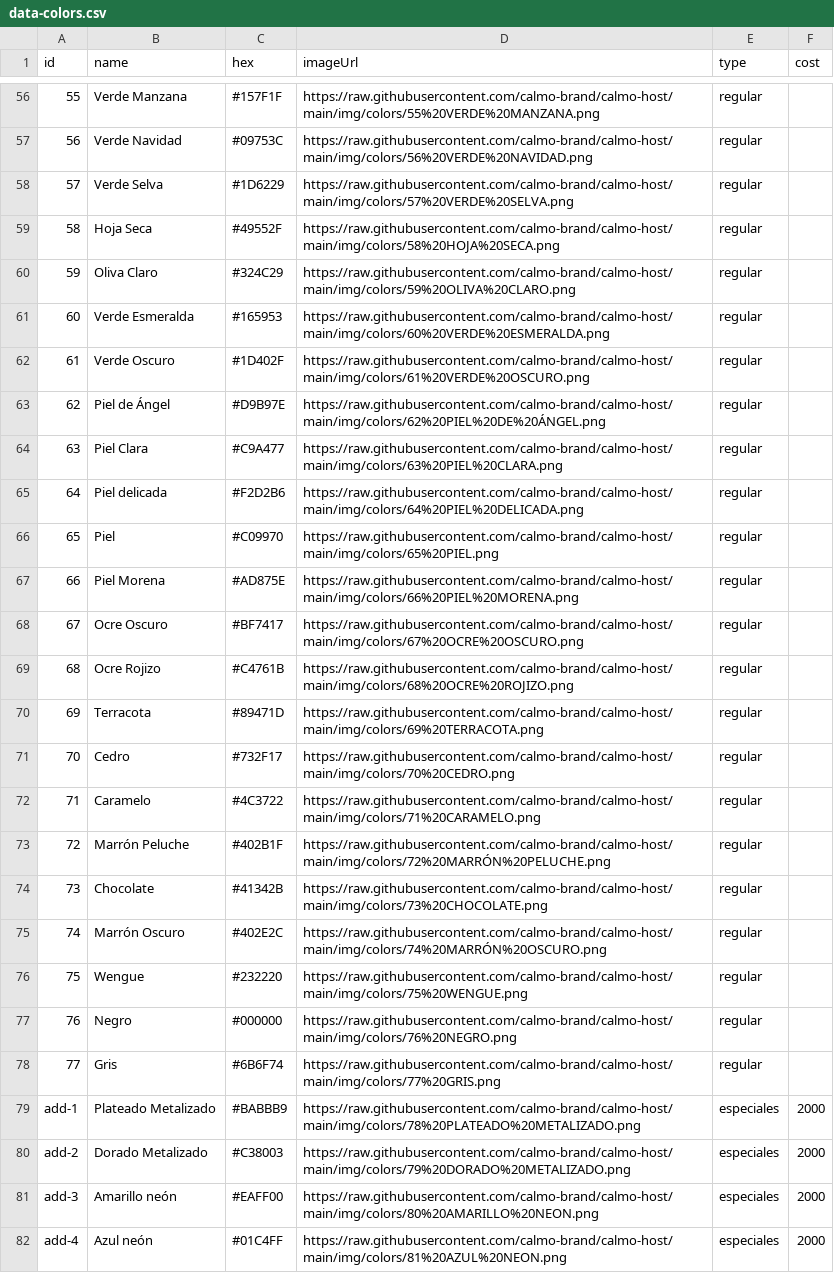
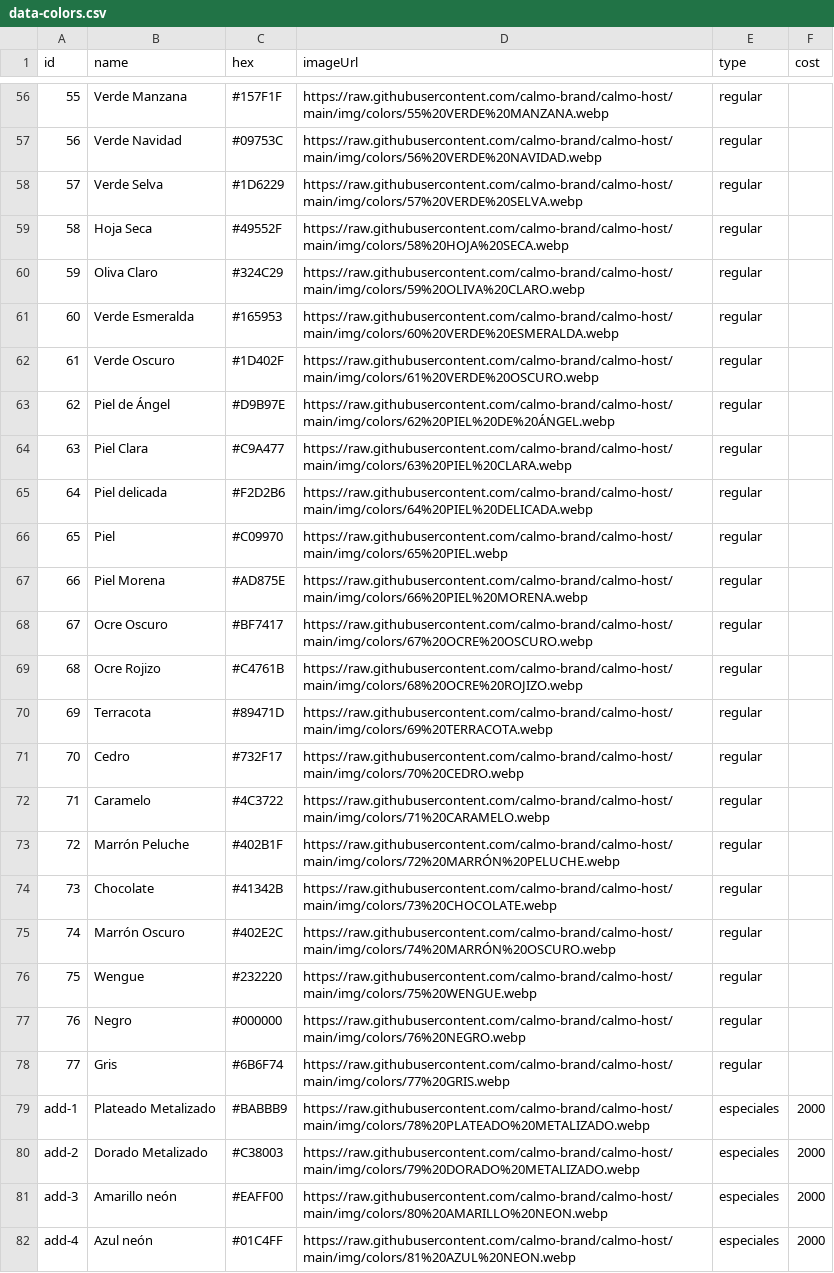
Before and after one commit to calmo-brand/calmo-host, a CSV file: catalog/colors/data-colors.csv, drawn as a sheet; only a part is shown, gaps mark what is left out; the diff covers the shown part only; the diff names each change by its address in the sheet, - before the commit and + after, or states it on an @@ line.

Commit message:
Update data-colors.csv

```diff
--- a/catalog/colors/data-colors.csv
+++ b/catalog/colors/data-colors.csv
-D56 (imageUrl): https://raw.githubusercontent.com/calmo-brand/calmo-host/main/img/colors/55%20VERDE%20MANZANA.png
+D56 (imageUrl): https://raw.githubusercontent.com/calmo-brand/calmo-host/main/img/colors/55%20VERDE%20MANZANA.webp
-D57 (imageUrl): https://raw.githubusercontent.com/calmo-brand/calmo-host/main/img/colors/56%20VERDE%20NAVIDAD.png
+D57 (imageUrl): https://raw.githubusercontent.com/calmo-brand/calmo-host/main/img/colors/56%20VERDE%20NAVIDAD.webp
-D58 (imageUrl): https://raw.githubusercontent.com/calmo-brand/calmo-host/main/img/colors/57%20VERDE%20SELVA.png
+D58 (imageUrl): https://raw.githubusercontent.com/calmo-brand/calmo-host/main/img/colors/57%20VERDE%20SELVA.webp
-D59 (imageUrl): https://raw.githubusercontent.com/calmo-brand/calmo-host/main/img/colors/58%20HOJA%20SECA.png
+D59 (imageUrl): https://raw.githubusercontent.com/calmo-brand/calmo-host/main/img/colors/58%20HOJA%20SECA.webp
-D60 (imageUrl): https://raw.githubusercontent.com/calmo-brand/calmo-host/main/img/colors/59%20OLIVA%20CLARO.png
+D60 (imageUrl): https://raw.githubusercontent.com/calmo-brand/calmo-host/main/img/colors/59%20OLIVA%20CLARO.webp
-D61 (imageUrl): https://raw.githubusercontent.com/calmo-brand/calmo-host/main/img/colors/60%20VERDE%20ESMERALDA.png
+D61 (imageUrl): https://raw.githubusercontent.com/calmo-brand/calmo-host/main/img/colors/60%20VERDE%20ESMERALDA.webp
-D62 (imageUrl): https://raw.githubusercontent.com/calmo-brand/calmo-host/main/img/colors/61%20VERDE%20OSCURO.png
+D62 (imageUrl): https://raw.githubusercontent.com/calmo-brand/calmo-host/main/img/colors/61%20VERDE%20OSCURO.webp
-D63 (imageUrl): https://raw.githubusercontent.com/calmo-brand/calmo-host/main/img/colors/62%20PIEL%20DE%20ÁNGEL.png
+D63 (imageUrl): https://raw.githubusercontent.com/calmo-brand/calmo-host/main/img/colors/62%20PIEL%20DE%20ÁNGEL.webp
-D64 (imageUrl): https://raw.githubusercontent.com/calmo-brand/calmo-host/main/img/colors/63%20PIEL%20CLARA.png
+D64 (imageUrl): https://raw.githubusercontent.com/calmo-brand/calmo-host/main/img/colors/63%20PIEL%20CLARA.webp
-D65 (imageUrl): https://raw.githubusercontent.com/calmo-brand/calmo-host/main/img/colors/64%20PIEL%20DELICADA.png
+D65 (imageUrl): https://raw.githubusercontent.com/calmo-brand/calmo-host/main/img/colors/64%20PIEL%20DELICADA.webp
-D66 (imageUrl): https://raw.githubusercontent.com/calmo-brand/calmo-host/main/img/colors/65%20PIEL.png
+D66 (imageUrl): https://raw.githubusercontent.com/calmo-brand/calmo-host/main/img/colors/65%20PIEL.webp
-D67 (imageUrl): https://raw.githubusercontent.com/calmo-brand/calmo-host/main/img/colors/66%20PIEL%20MORENA.png
+D67 (imageUrl): https://raw.githubusercontent.com/calmo-brand/calmo-host/main/img/colors/66%20PIEL%20MORENA.webp
-D68 (imageUrl): https://raw.githubusercontent.com/calmo-brand/calmo-host/main/img/colors/67%20OCRE%20OSCURO.png
+D68 (imageUrl): https://raw.githubusercontent.com/calmo-brand/calmo-host/main/img/colors/67%20OCRE%20OSCURO.webp
-D69 (imageUrl): https://raw.githubusercontent.com/calmo-brand/calmo-host/main/img/colors/68%20OCRE%20ROJIZO.png
+D69 (imageUrl): https://raw.githubusercontent.com/calmo-brand/calmo-host/main/img/colors/68%20OCRE%20ROJIZO.webp
-D70 (imageUrl): https://raw.githubusercontent.com/calmo-brand/calmo-host/main/img/colors/69%20TERRACOTA.png
+D70 (imageUrl): https://raw.githubusercontent.com/calmo-brand/calmo-host/main/img/colors/69%20TERRACOTA.webp
-D71 (imageUrl): https://raw.githubusercontent.com/calmo-brand/calmo-host/main/img/colors/70%20CEDRO.png
+D71 (imageUrl): https://raw.githubusercontent.com/calmo-brand/calmo-host/main/img/colors/70%20CEDRO.webp
-D72 (imageUrl): https://raw.githubusercontent.com/calmo-brand/calmo-host/main/img/colors/71%20CARAMELO.png
+D72 (imageUrl): https://raw.githubusercontent.com/calmo-brand/calmo-host/main/img/colors/71%20CARAMELO.webp
-D73 (imageUrl): https://raw.githubusercontent.com/calmo-brand/calmo-host/main/img/colors/72%20MARRÓN%20PELUCHE.png
+D73 (imageUrl): https://raw.githubusercontent.com/calmo-brand/calmo-host/main/img/colors/72%20MARRÓN%20PELUCHE.webp
-D74 (imageUrl): https://raw.githubusercontent.com/calmo-brand/calmo-host/main/img/colors/73%20CHOCOLATE.png
+D74 (imageUrl): https://raw.githubusercontent.com/calmo-brand/calmo-host/main/img/colors/73%20CHOCOLATE.webp
-D75 (imageUrl): https://raw.githubusercontent.com/calmo-brand/calmo-host/main/img/colors/74%20MARRÓN%20OSCURO.png
+D75 (imageUrl): https://raw.githubusercontent.com/calmo-brand/calmo-host/main/img/colors/74%20MARRÓN%20OSCURO.webp
-D76 (imageUrl): https://raw.githubusercontent.com/calmo-brand/calmo-host/main/img/colors/75%20WENGUE.png
+D76 (imageUrl): https://raw.githubusercontent.com/calmo-brand/calmo-host/main/img/colors/75%20WENGUE.webp
-D77 (imageUrl): https://raw.githubusercontent.com/calmo-brand/calmo-host/main/img/colors/76%20NEGRO.png
+D77 (imageUrl): https://raw.githubusercontent.com/calmo-brand/calmo-host/main/img/colors/76%20NEGRO.webp
-D78 (imageUrl): https://raw.githubusercontent.com/calmo-brand/calmo-host/main/img/colors/77%20GRIS.png
+D78 (imageUrl): https://raw.githubusercontent.com/calmo-brand/calmo-host/main/img/colors/77%20GRIS.webp
-D79 (imageUrl): https://raw.githubusercontent.com/calmo-brand/calmo-host/main/img/colors/78%20PLATEADO%20METALIZADO.png
+D79 (imageUrl): https://raw.githubusercontent.com/calmo-brand/calmo-host/main/img/colors/78%20PLATEADO%20METALIZADO.webp
-D80 (imageUrl): https://raw.githubusercontent.com/calmo-brand/calmo-host/main/img/colors/79%20DORADO%20METALIZADO.png
+D80 (imageUrl): https://raw.githubusercontent.com/calmo-brand/calmo-host/main/img/colors/79%20DORADO%20METALIZADO.webp
-D81 (imageUrl): https://raw.githubusercontent.com/calmo-brand/calmo-host/main/img/colors/80%20AMARILLO%20NEON.png
+D81 (imageUrl): https://raw.githubusercontent.com/calmo-brand/calmo-host/main/img/colors/80%20AMARILLO%20NEON.webp
-D82 (imageUrl): https://raw.githubusercontent.com/calmo-brand/calmo-host/main/img/colors/81%20AZUL%20NEON.png
+D82 (imageUrl): https://raw.githubusercontent.com/calmo-brand/calmo-host/main/img/colors/81%20AZUL%20NEON.webp
```
Also changed, not shown: 59 edited cells elsewhere in this file.
